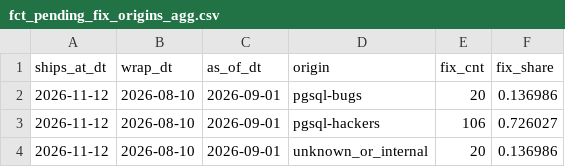
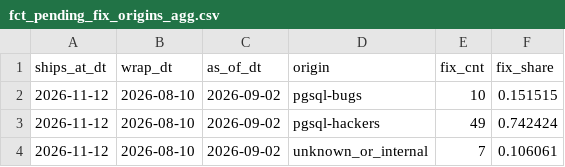
Before and after one commit to dorianinsights/postgres_bug_analysis, a CSV file: data/derived/fct_pending_fix_origins_agg.csv, drawn as a sheet.

```diff
--- a/data/derived/fct_pending_fix_origins_agg.csv
+++ b/data/derived/fct_pending_fix_origins_agg.csv
@@ -1,4 +1,4 @@
 ships_at_dt,wrap_dt,as_of_dt,origin,fix_cnt,fix_share
-2026-11-12,2026-08-10,2026-09-01,pgsql-bugs,20,0.136986
-2026-11-12,2026-08-10,2026-09-01,pgsql-hackers,106,0.726027
-2026-11-12,2026-08-10,2026-09-01,unknown_or_internal,20,0.136986
+2026-11-12,2026-08-10,2026-09-02,pgsql-bugs,10,0.151515
+2026-11-12,2026-08-10,2026-09-02,pgsql-hackers,49,0.742424
+2026-11-12,2026-08-10,2026-09-02,unknown_or_internal,7,0.106061
```
Also changed, not shown: data/derived/dim_release.csv, data/derived/fct_branch_size_weekly.csv, 5 other files.
